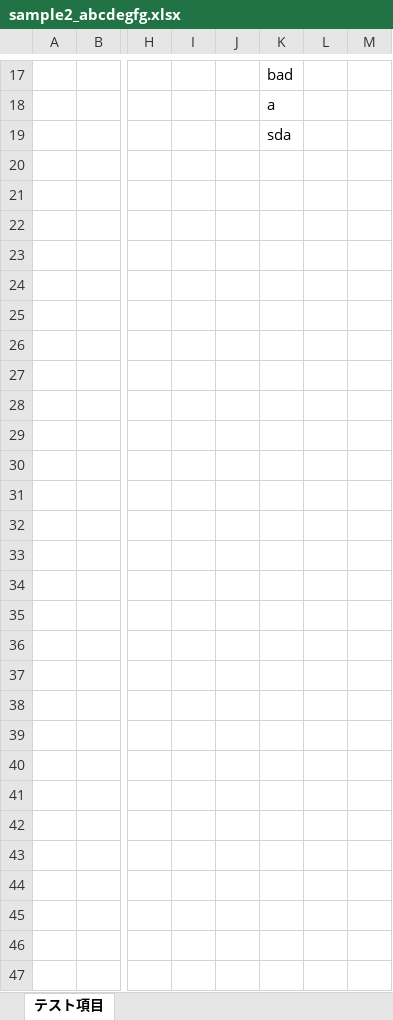
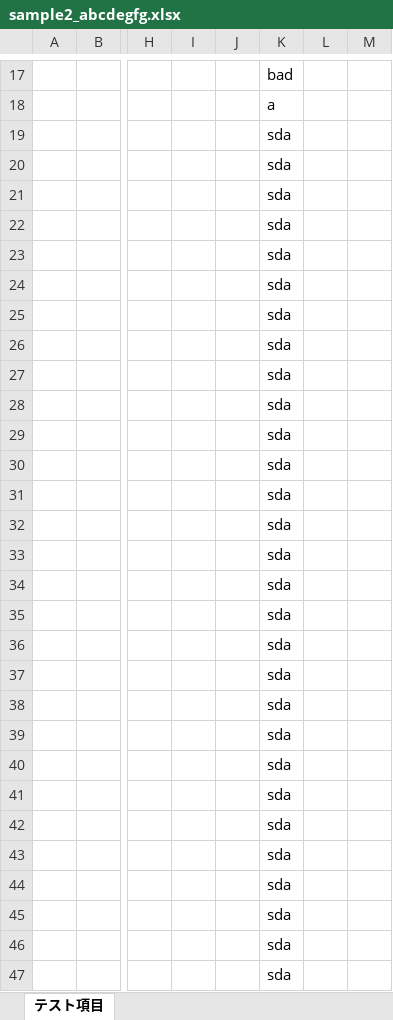
Before and after one commit to y24/TestStat-CLI, an Excel workbook: input_sample/sample2_abcdegfg.xlsx, sheet テスト項目, drawn as a sheet; only a part is shown, gaps mark what is left out; values as stored, in another font and other column widths than the file's, no borders; the diff covers the shown part only; the diff names each change by its address in the sheet, - before the commit and + after, or states it on an @@ line.

```diff
--- a/input_sample/sample2_abcdegfg.xlsx (sheet テスト項目)
+++ b/input_sample/sample2_abcdegfg.xlsx (sheet テスト項目)
-K20:K47: (empty)
+K20:K47: sda
```
Also changed, not shown: 1 edited cell elsewhere in this sheet, 3 other files.
